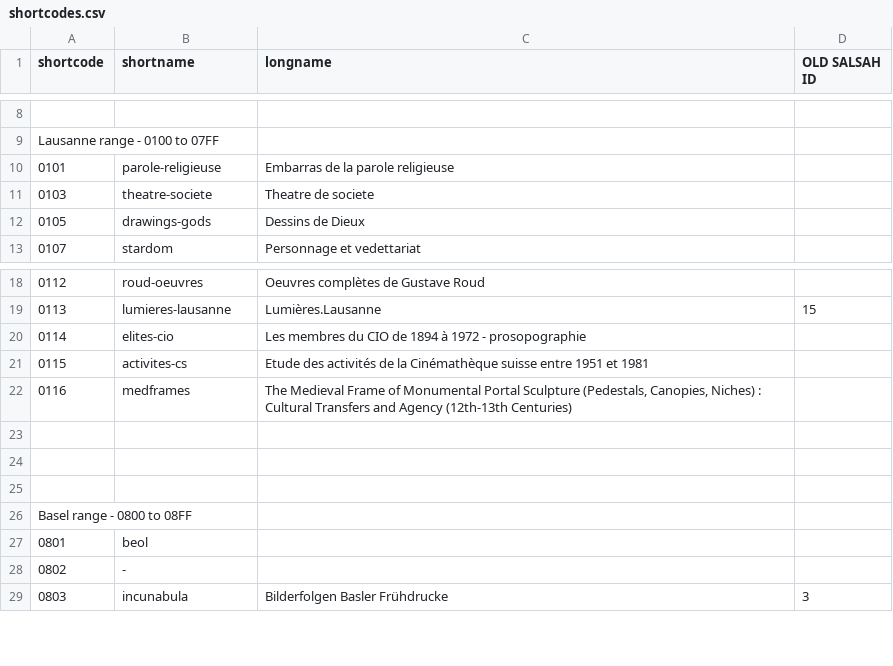
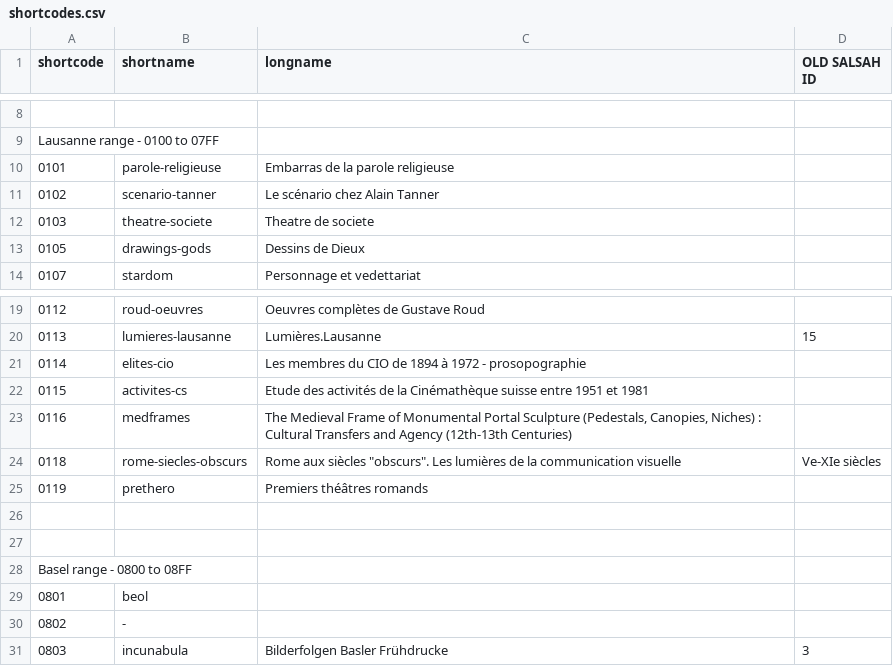
Before and after one commit to dasch-swiss/ark-resolver-data, a CSV file: data/shortcodes.csv, drawn as a sheet; only a part is shown, gaps mark what is left out.

Commit message:
Update shortcodes.csv (#55)
* Update shortcodes.csv

Update shortcakes Lausanne (0117 remains unnamed)

* Update shortcodes.csv

Changes done; 0117 was therefore omitted, I did not insert any spaces or similar.

* docs: Fix syntax

Co-authored-by: flaurens <flavie.laurens@unibas.ch>

```diff
--- a/data/shortcodes.csv
+++ b/data/shortcodes.csv
@@ -10,2 +10,3 @@ Lausanne range - 0100 to 07FF,,,
 0101,parole-religieuse,Embarras de la parole religieuse,
+0102,scenario-tanner,Le scénario chez Alain Tanner,
 0103,theatre-societe,Theatre de societe,
@@ -22,3 +23,4 @@ Lausanne range - 0100 to 07FF,,,
 0116,medframes,"The Medieval Frame of Monumental Portal Sculpture (Pedestals, Canopies, Niches) : Cultural Transfers and Agency (12th-13th Centuries)",
-
+0118,rome-siecles-obscurs,Rome aux siècles "obscurs". Les lumières de la communication visuelle, Ve-XIe siècles,
+0119,prethero,Premiers théâtres romands,
 ,,,
```
